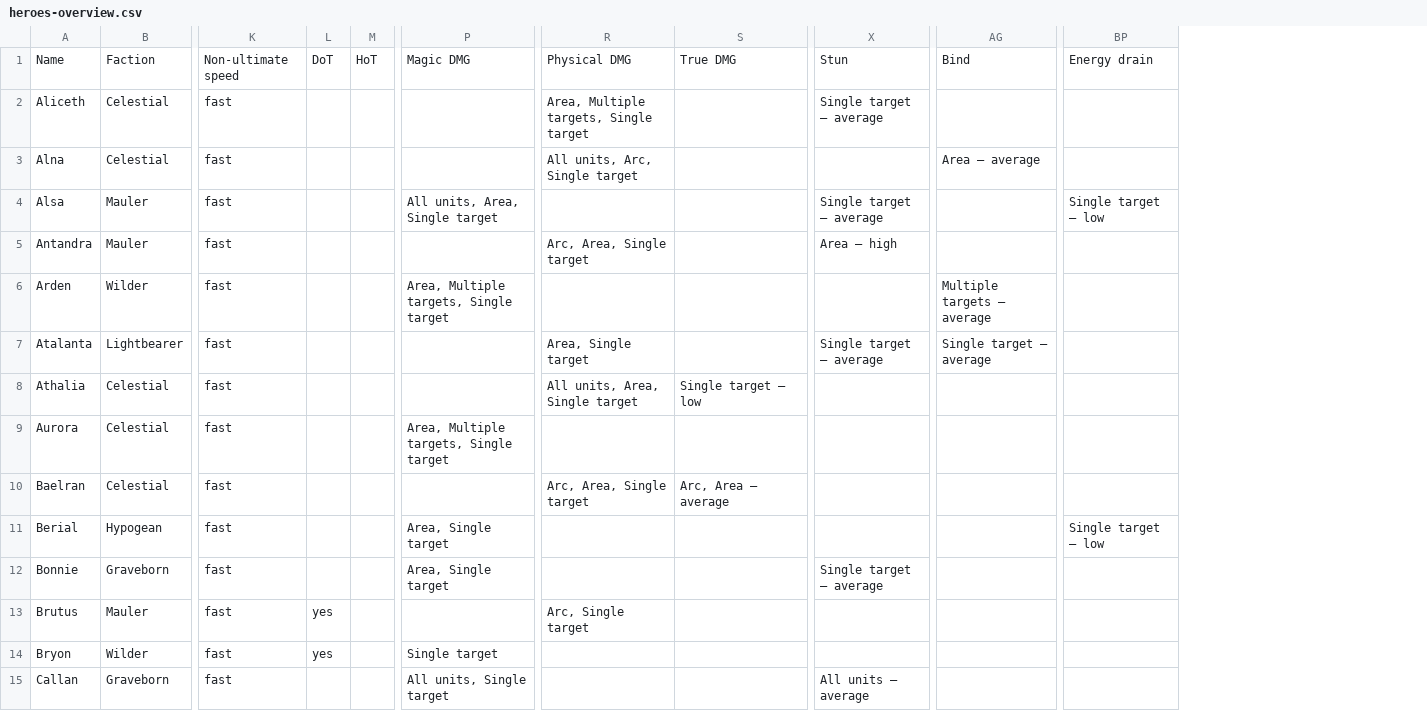
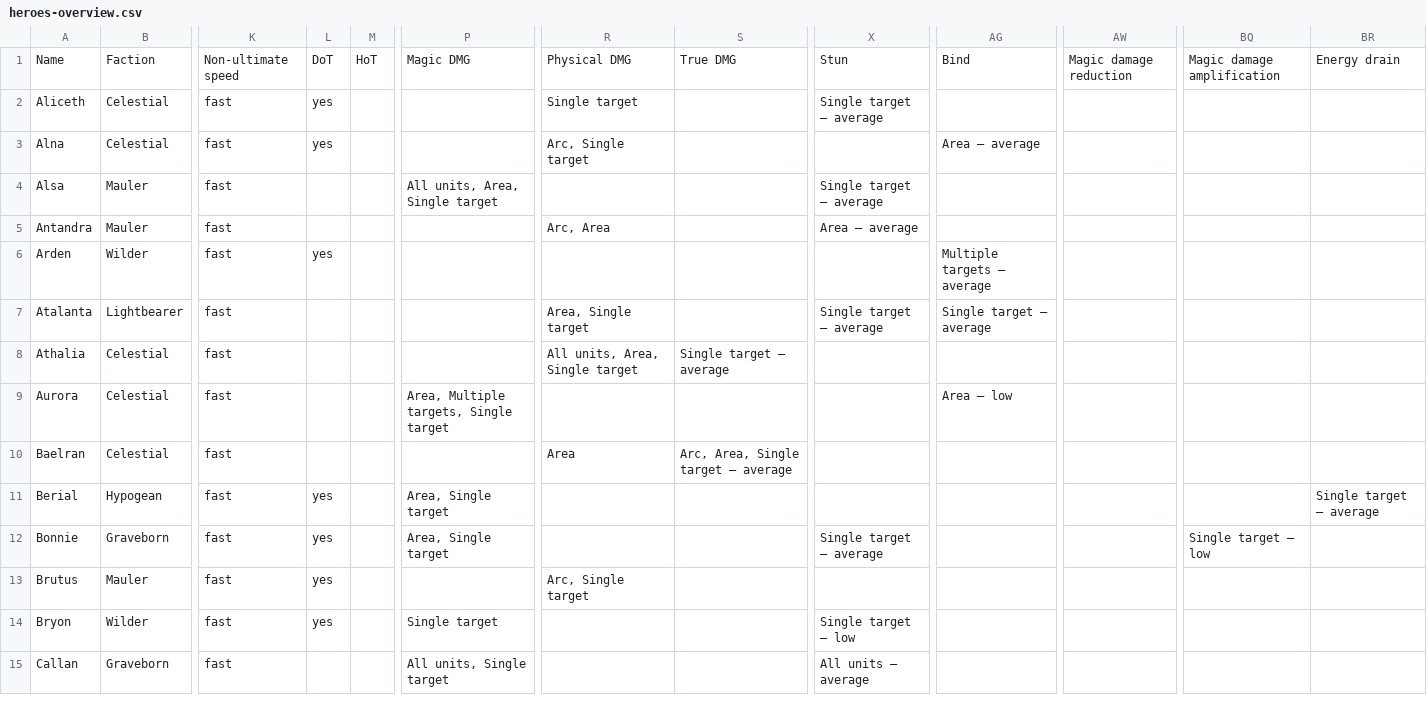
Before and after one commit to arnecls/afjk-characters, a CSV file: data/heroes-overview.csv, drawn as a sheet; only a part is shown, gaps mark what is left out; addresses are those after the commit; the diff covers the shown part only; the diff names each change by its address in the sheet, - before the commit and + after, or states it on an @@ line.

```diff
--- a/data/heroes-overview.csv
+++ b/data/heroes-overview.csv
+column AW, row 1: Magic damage reduction
+column BQ, rows 1-12: Magic damage amplification |  |  |  |  |  |  |  |  |  |  | Single target — low
-L2:L3: (empty)
+L2:L3: yes
-R2: Area, Multiple targets, Single target
+R2: Single target
-R3: All units, Arc, Single target
+R3: Arc, Single target
-BR4: Single target — low
+BR4: (empty)
-R5: Arc, Area, Single target
+R5: Arc, Area
-X5: Area — high
+X5: Area — average
-L6: (empty)
+L6: yes
-P6: Area, Multiple targets, Single target
+P6: (empty)
-S8: Single target — low
+S8: Single target — average
-AG9: (empty)
+AG9: Area — low
-R10: Arc, Area, Single target
+R10: Area
-S10: Arc, Area — average
+S10: Arc, Area, Single target — average
-L11:L12: (empty)
+L11:L12: yes
-BR11: Single target — low
+BR11: Single target — average
-X14: (empty)
+X14: Single target — low
```
Also changed, not shown: 89 edited cells elsewhere in this file, 2 other files.
